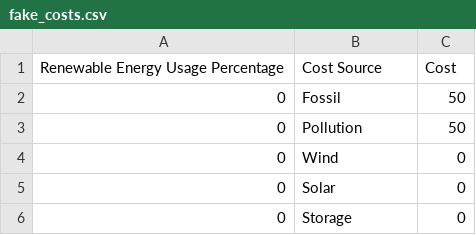
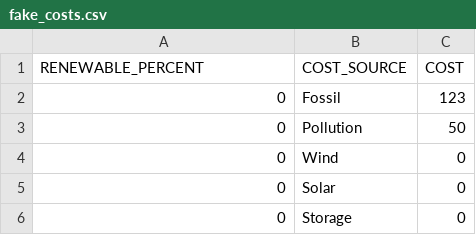
Before and after one commit to Plutoberth/MillionSuns, a CSV file: data/raw/fake_costs.csv, drawn as a sheet; only a part is shown.

Commit message:
organize costs graph

```diff
--- a/data/raw/fake_costs.csv
+++ b/data/raw/fake_costs.csv
@@ -1,3 +1,3 @@
-Renewable Energy Usage Percentage,Cost Source,Cost
-0                                ,Fossil     ,50
+RENEWABLE_PERCENT,COST_SOURCE,COST
+0                                ,Fossil     ,123
 0                                ,Pollution  ,50
```
Also changed, not shown: 3 other files.
